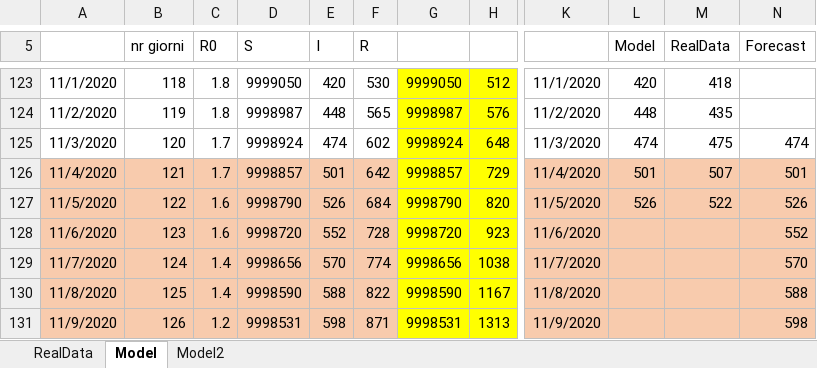
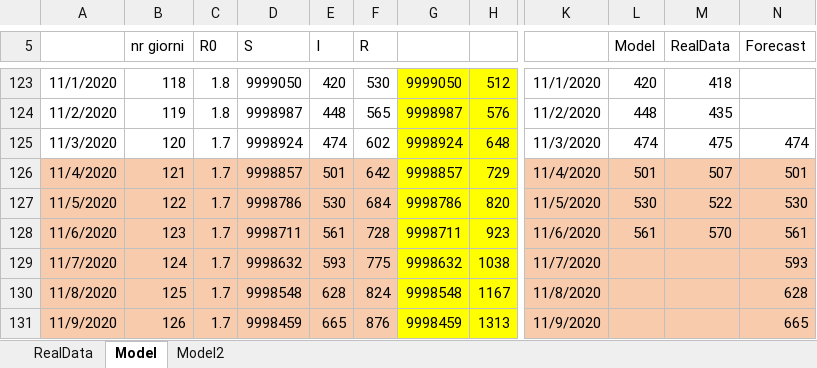
Before and after one commit to andreamartinelli1974/COVID-19, an Excel workbook: COVID_EXCEL/COVID Lombardia.xlsx, sheet Model, drawn as a sheet; only a part is shown, gaps mark what is left out; values as stored, in another font and other column widths than the file's, no borders; charts and pictures not drawn; the diff covers the shown part only; the diff names each change by its address in the sheet, - before the commit and + after, or states it on an @@ line.

```diff
--- a/COVID_EXCEL/COVID Lombardia.xlsx (sheet Model)
+++ b/COVID_EXCEL/COVID Lombardia.xlsx (sheet Model)
-C127:C128 (R0): 1.6
+C127:C128 (R0): 1.7
-D127 (S): 9998790
+D127 (S): 9998786
-E127 (I): 526
+E127 (I): 530
-G127: 9998790
+G127: 9998786
-L127 (Model): 526
+L127 (Model): 530
-N127 (Forecast): 526
+N127 (Forecast): 530
-D128 (S): 9998720
+D128 (S): 9998711
-E128 (I): 552
+E128 (I): 561
-G128: 9998720
+G128: 9998711
-L128 (Model): (empty)
+L128 (Model): 561
-M128 (RealData): (empty)
+M128 (RealData): 570
-N128 (Forecast): 552
+N128 (Forecast): 561
-C129:C130 (R0): 1.4
+C129:C130 (R0): 1.7
-D129 (S): 9998656
+D129 (S): 9998632
-E129 (I): 570
+E129 (I): 593
-F129 (R): 774
+F129 (R): 775
-G129: 9998656
+G129: 9998632
-N129 (Forecast): 570
+N129 (Forecast): 593
-D130 (S): 9998590
+D130 (S): 9998548
-E130 (I): 588
+E130 (I): 628
-F130 (R): 822
+F130 (R): 824
-G130: 9998590
+G130: 9998548
-N130 (Forecast): 588
+N130 (Forecast): 628
-C131 (R0): 1.2
+C131 (R0): 1.7
-D131 (S): 9998531
+D131 (S): 9998459
-E131 (I): 598
+E131 (I): 665
-F131 (R): 871
+F131 (R): 876
-G131: 9998531
+G131: 9998459
-N131 (Forecast): 598
+N131 (Forecast): 665
```
Also changed, not shown: 49 edited cells elsewhere in this sheet, sheet Model2, sheet RealData, formulas that keep their value, charts or pictures, COVID_EXCEL/COVID III.xlsx.
